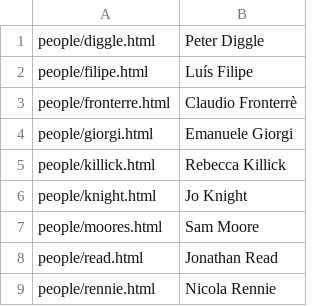
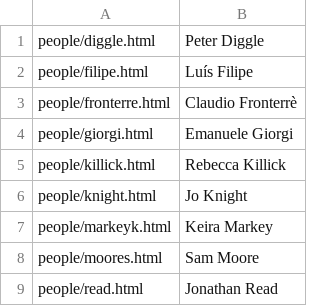
Before and after one commit to chicas-lancaster/chicas-lancaster.github.io, a CSV file: people/listing.csv, drawn as a sheet; only a part is shown; the shorter side is filled out with more unchanged rows.

```diff
--- a/people/listing.csv
+++ b/people/listing.csv
@@ -6,2 +6,3 @@
 "people/knight.html","Jo Knight"
+"people/markeyk.html","Keira Markey"
 "people/moores.html","Sam Moore"
```
Also changed, not shown: 4 other files.
